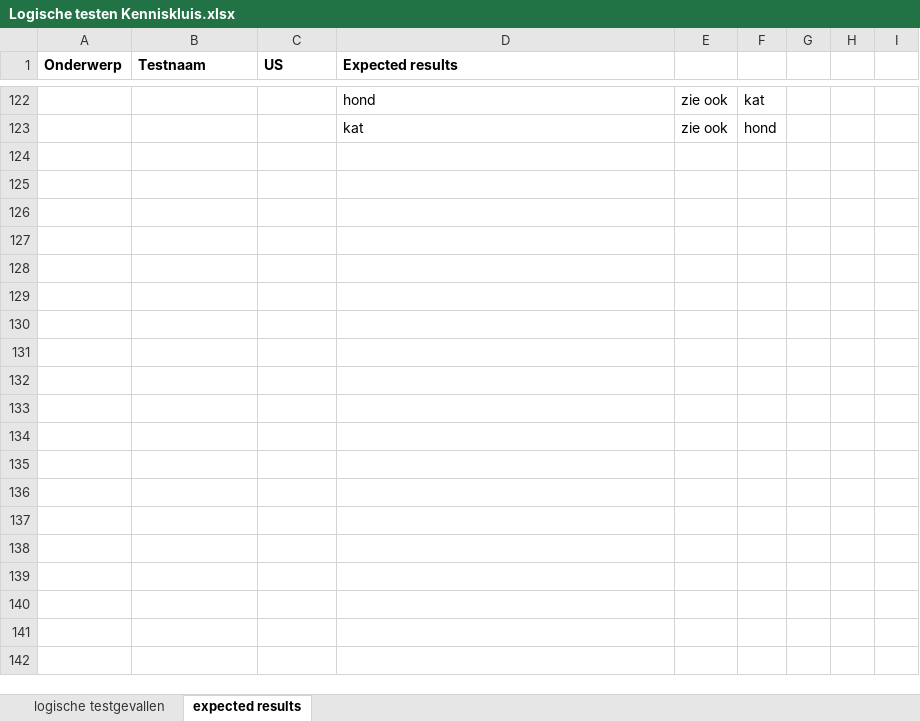
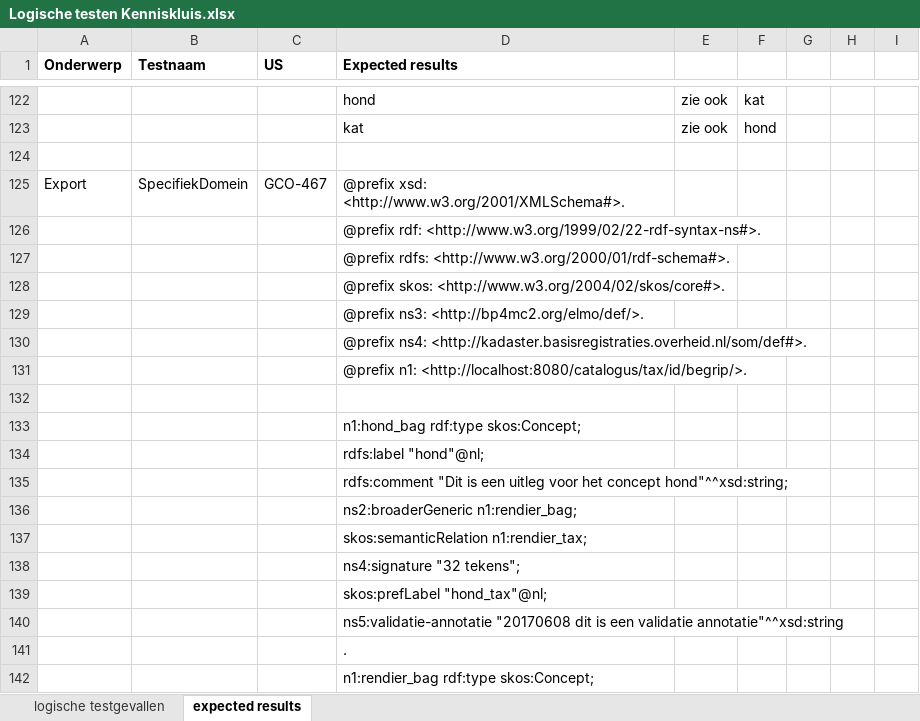
Before and after one commit to bp4mc2/bp4mc2, an Excel workbook: catalogusdata/Logische testen Kenniskluis.xlsx, sheet expected results, drawn as a sheet; only a part is shown, gaps mark what is left out; values as stored, in another font and other column widths than the file's, no borders; the diff covers the shown part only; the diff names each change by its address in the sheet, - before the commit and + after, or states it on an @@ line.

Commit message:
logische testen exporteren specifiek domein (GCO-452) + bijbehorende testgevallen

```diff
--- a/catalogusdata/Logische testen Kenniskluis.xlsx (sheet expected results)
+++ b/catalogusdata/Logische testen Kenniskluis.xlsx (sheet expected results)
+row 124: (empty)
+row 125: Export | SpecifiekDomein | GCO-467 | @prefix xsd: <http://www.w3.org/2001/XMLSchema#>.
+row 126:  |  |  | @prefix rdf: <http://www.w3.org/1999/02/22-rdf-syntax-ns#>.
+row 127:  |  |  | @prefix rdfs: <http://www.w3.org/2000/01/rdf-schema#>.
+row 128:  |  |  | @prefix skos: <http://www.w3.org/2004/02/skos/core#>.
+row 129:  |  |  | @prefix ns3: <http://bp4mc2.org/elmo/def/>.
+row 130:  |  |  | @prefix ns4: <http://kadaster.basisregistraties.overheid.nl/som/def#>.
+row 131:  |  |  | @prefix n1: <http://localhost:8080/catalogus/tax/id/begrip/>.
+row 132: (empty)
+row 133:  |  |  | n1:hond_bag rdf:type skos:Concept;
+row 134:  |  |  | rdfs:label "hond"@nl;
+row 135:  |  |  | rdfs:comment "Dit is een uitleg voor het concept hond"^^xsd:string;
+row 136:  |  |  | ns2:broaderGeneric n1:rendier_bag;
+row 137:  |  |  | skos:semanticRelation n1:rendier_tax;
+row 138:  |  |  | ns4:signature "32 tekens";
+row 139:  |  |  | skos:prefLabel "hond_tax"@nl;
+row 140:  |  |  | ns5:validatie-annotatie "20170608 dit is een validatie annotatie"^^xsd:string
+row 141:  |  |  | .
+row 142:  |  |  | n1:rendier_bag rdf:type skos:Concept;
```
Also changed, not shown: 29 added rows elsewhere in this sheet, sheet logische testgevallen, 3 other files.
